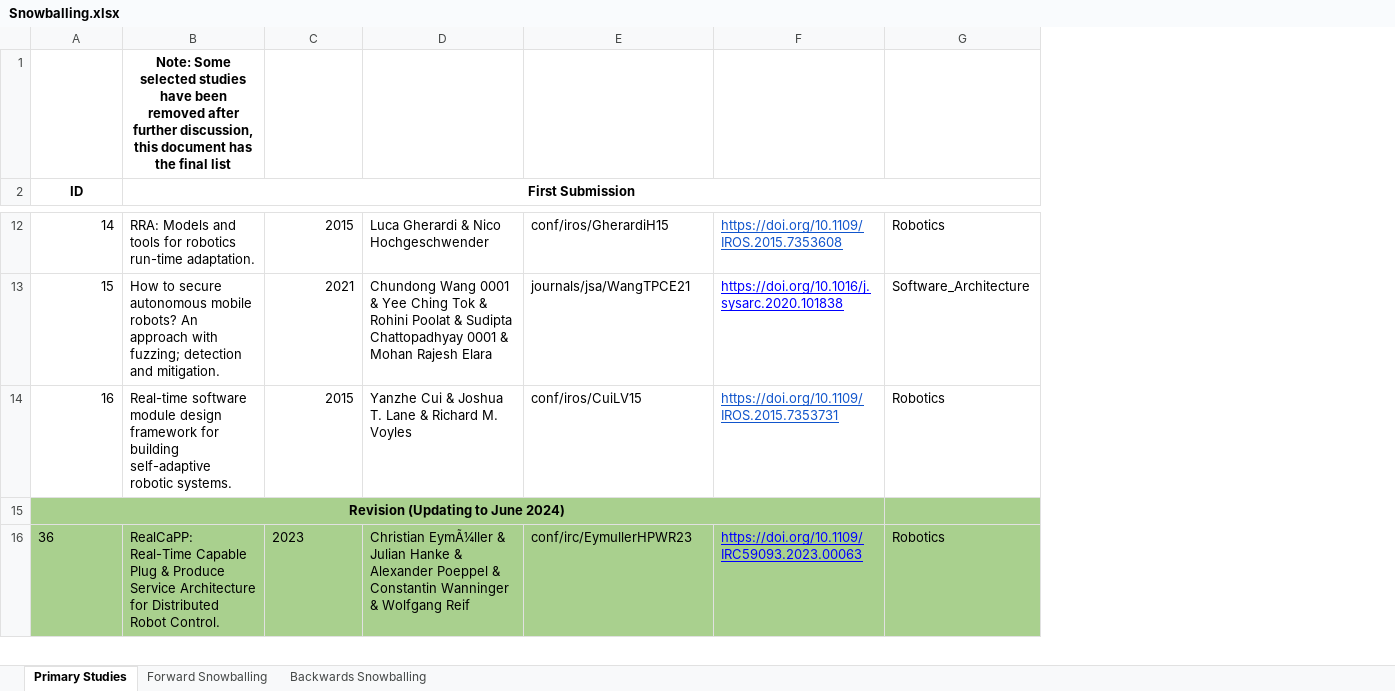
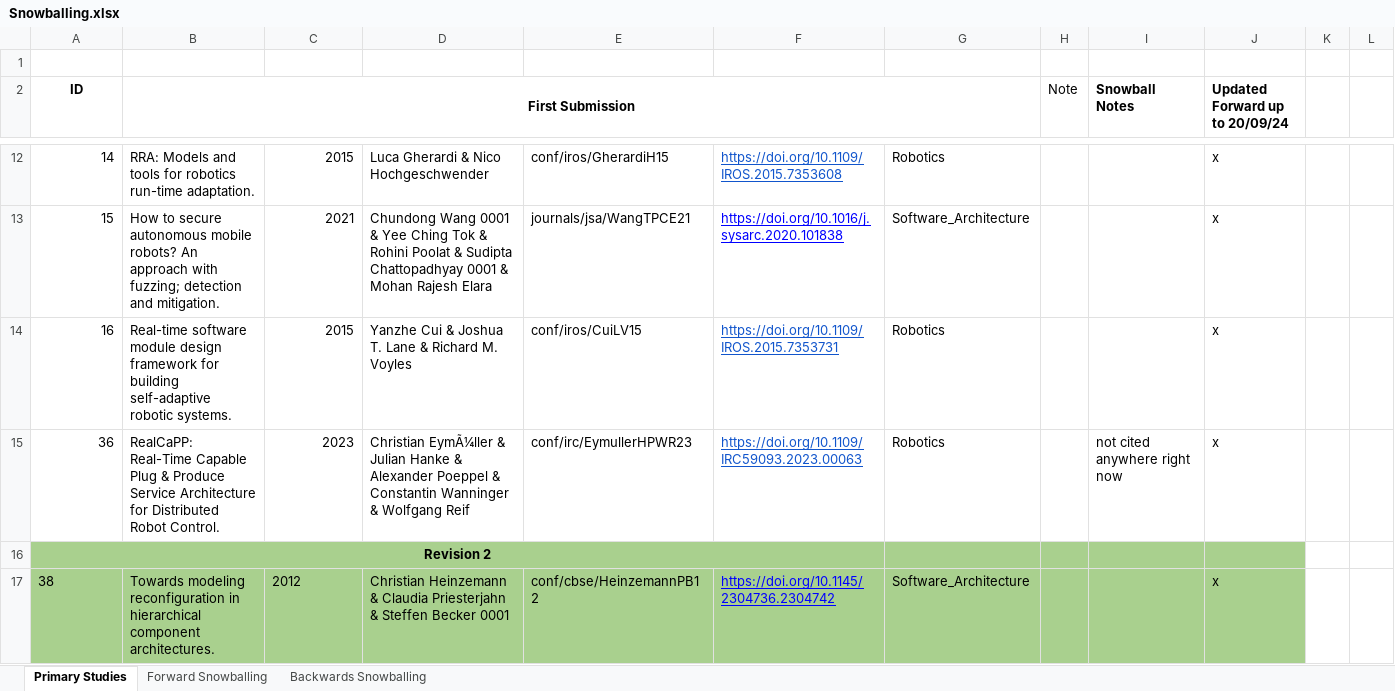
Before and after one commit to S2-group/rsass-mapping-study-rep-pkg, an Excel workbook: data/Snowballing.xlsx, sheet Primary Studies, drawn as a sheet; only a part is shown, gaps mark what is left out; values as stored, in another font and other column widths than the file's, no borders; charts and pictures not drawn; removed rows and columns are numbered as before the commit, all else as after; the diff covers the shown part only; the diff names each change by its address in the sheet, - before the commit and + after, or states it on an @@ line.

Commit message:
updated snowballing sheet

```diff
--- a/data/Snowballing.xlsx (sheet Primary Studies)
+++ b/data/Snowballing.xlsx (sheet Primary Studies)
+column H (Note), empty
+column I (Snowball Notes), row 15: not cited anywhere right now
+column J (Updated Forward up to 20/09/24), rows 12-15: all x
+column K, empty
+column L, empty
-B1 (First Submission): Note: Some selected studies have been removed after further discussion, this document has the final list
+B1 (First Submission): (empty)
-row 15: Revision (Updating to June 2024)
-A15:G15 fill: #A9D08E
+A15:G15 fill: none
-A15 alignment: left
+A15 alignment: right
-C15 alignment: left
+C15 alignment: right
-F15 text colour: #0000FF
+F15 text colour: #1155CC
+row 16: Revision 2
+row 17: 38 | Towards modeling reconfiguration in hierarchical component architectures. | 2012 | Christian Heinzemann & Claudia Priesterjahn & Steffen Becker 0001 | conf/cbse/HeinzemannPB12 | https://doi.org/10.1145/2304736.2304742 | Software_Architecture |  |  | x
```
Also changed, not shown: 6 added rows and cell formats elsewhere in this sheet, sheet Backwards Snowballing, sheet Forward Snowballing, charts or pictures.
